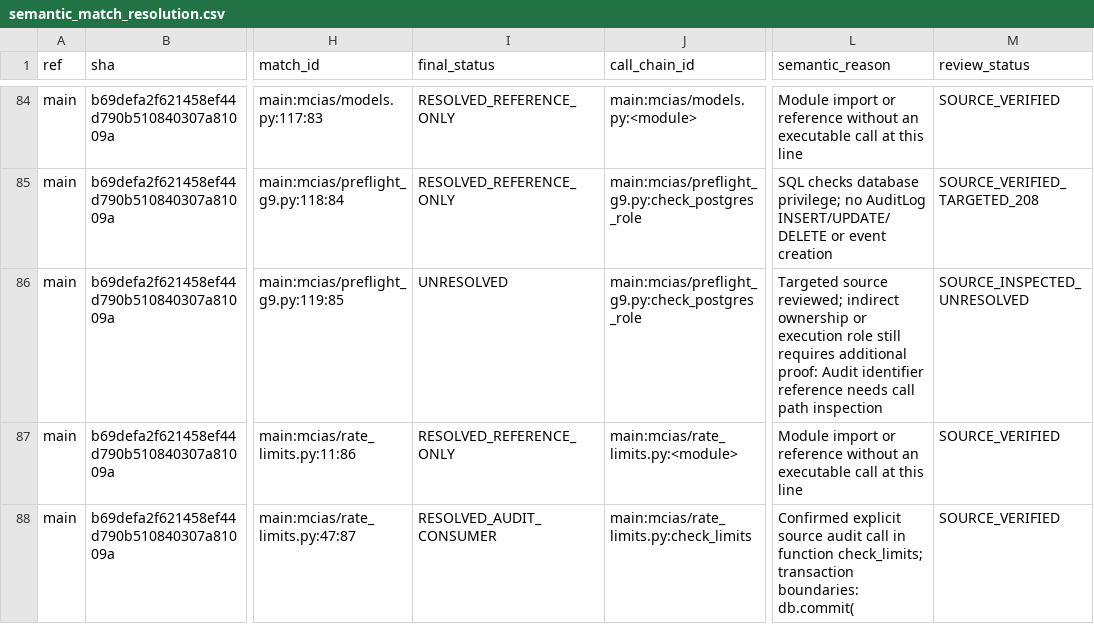
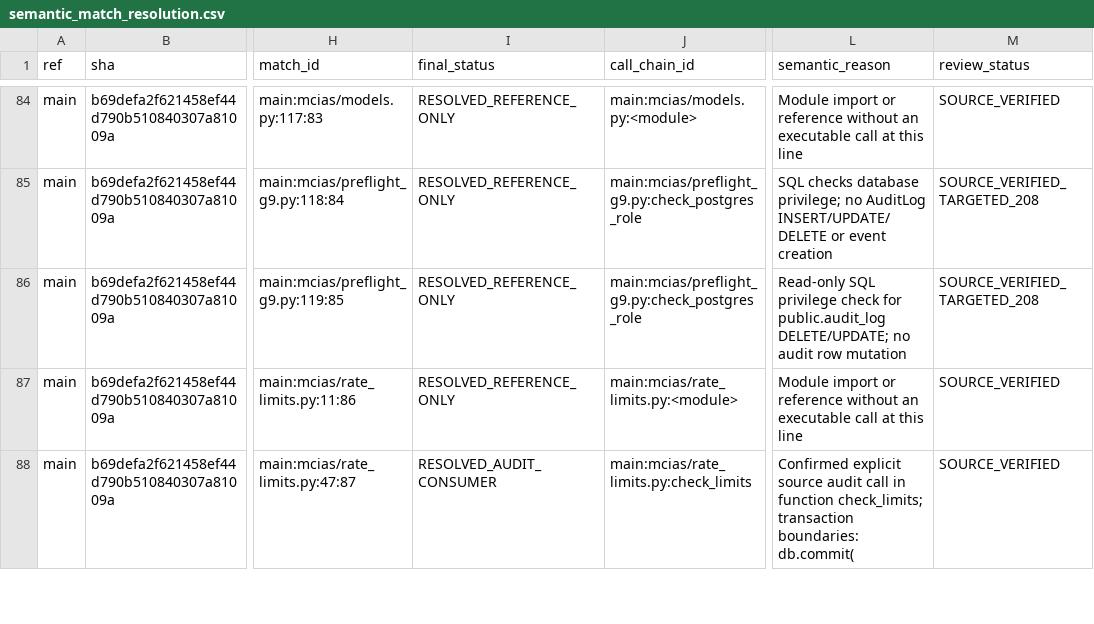
Before and after one commit to overurdream-collab/test2, a CSV file: docs/shared_audit_semantic_evidence/semantic_match_resolution.csv, drawn as a sheet; only a part is shown, gaps mark what is left out; the diff covers the shown part only; the diff names each change by its address in the sheet, - before the commit and + after, or states it on an @@ line.

```diff
--- a/docs/shared_audit_semantic_evidence/semantic_match_resolution.csv
+++ b/docs/shared_audit_semantic_evidence/semantic_match_resolution.csv
-I86 (final_status): UNRESOLVED
+I86 (final_status): RESOLVED_REFERENCE_ONLY
-L86 (semantic_reason): Targeted source reviewed; indirect ownership or execution role still requires additional proof: Audit identifier reference needs call path inspection
+L86 (semantic_reason): Read-only SQL privilege check for public.audit_log DELETE/UPDATE; no audit row mutation
-M86 (review_status): SOURCE_INSPECTED_UNRESOLVED
+M86 (review_status): SOURCE_VERIFIED_TARGETED_208
```
Also changed, not shown: 15 edited cells elsewhere in this file, 2 other files.
